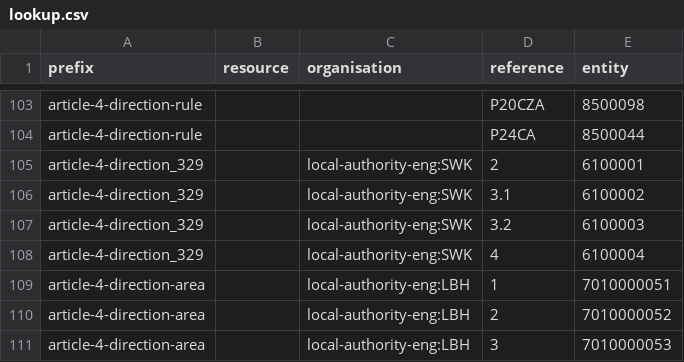
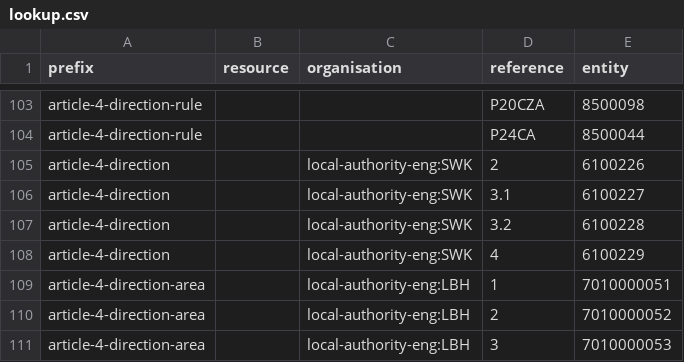
Before and after one commit to digital-land/article-4-direction-collection, a CSV file: pipeline/lookup.csv, drawn as a sheet; only a part is shown, gaps mark what is left out.

Commit message:
SWK_lookup_reference_fix

```diff
--- a/pipeline/lookup.csv
+++ b/pipeline/lookup.csv
@@ -104,6 +104,6 @@ article-4-direction-rule,,,P20CZA,8500098
 article-4-direction-rule,,,P24CA,8500044
-article-4-direction_329,,local-authority-eng:SWK,2,6100001
-article-4-direction_329,,local-authority-eng:SWK,3.1,6100002
-article-4-direction_329,,local-authority-eng:SWK,3.2,6100003
-article-4-direction_329,,local-authority-eng:SWK,4,6100004
+article-4-direction,,local-authority-eng:SWK,2,6100226
+article-4-direction,,local-authority-eng:SWK,3.1,6100227
+article-4-direction,,local-authority-eng:SWK,3.2,6100228
+article-4-direction,,local-authority-eng:SWK,4,6100229
 article-4-direction-area,,local-authority-eng:LBH,1,7010000051
```
